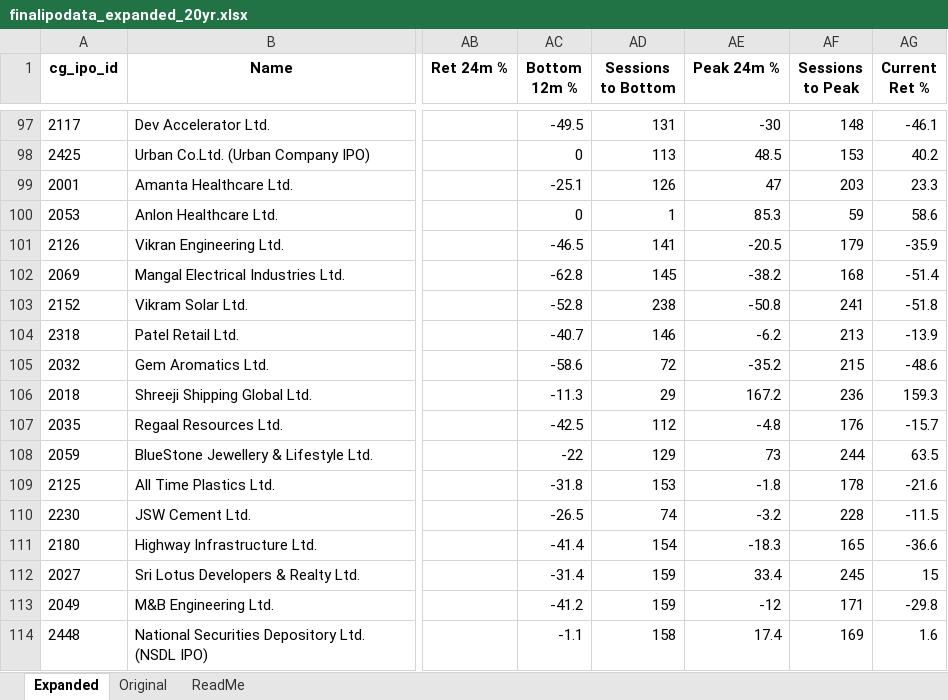
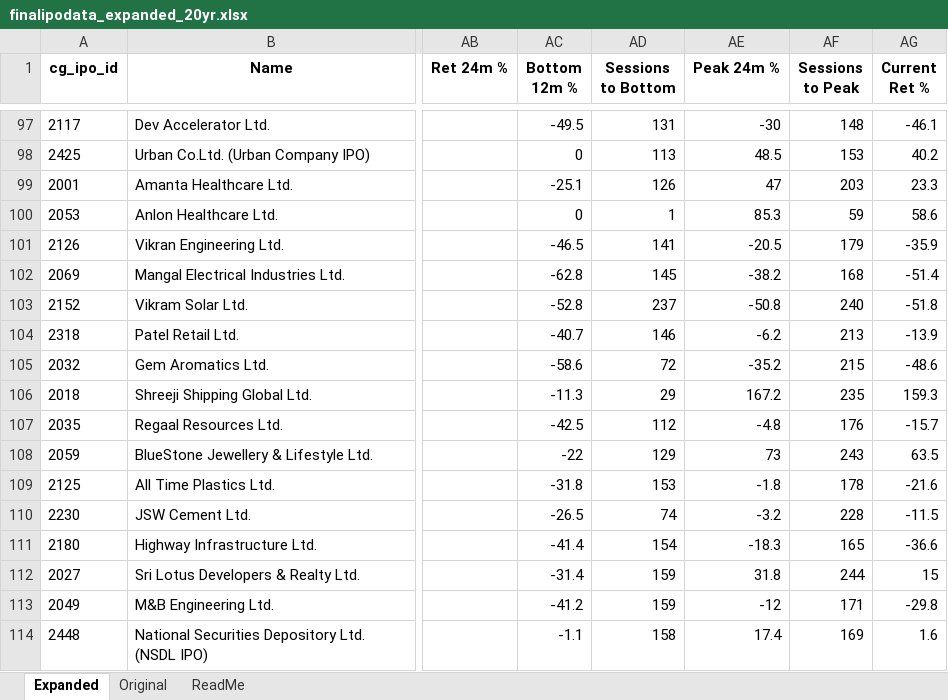
Before and after one commit to rohanbeingsocial/ipo-radar, an Excel workbook: ipodata/finalipodata_expanded_20yr.xlsx, sheet Expanded, drawn as a sheet; only a part is shown, gaps mark what is left out; values as stored, in another font and other column widths than the file's, no borders; the diff covers the shown part only; the diff names each change by its address in the sheet, - before the commit and + after, or states it on an @@ line.

```diff
--- a/ipodata/finalipodata_expanded_20yr.xlsx (sheet Expanded)
+++ b/ipodata/finalipodata_expanded_20yr.xlsx (sheet Expanded)
-AD103 (Sessions to Bottom): 238
+AD103 (Sessions to Bottom): 237
-AF103 (Sessions to Peak): 241
+AF103 (Sessions to Peak): 240
-AF106 (Sessions to Peak): 236
+AF106 (Sessions to Peak): 235
-AF108 (Sessions to Peak): 244
+AF108 (Sessions to Peak): 243
-AE112 (Peak 24m %): 33.4
+AE112 (Peak 24m %): 31.8
-AF112 (Sessions to Peak): 245
+AF112 (Sessions to Peak): 244
```
Also changed, not shown: 30 edited cells elsewhere in this sheet, 6 other files.
